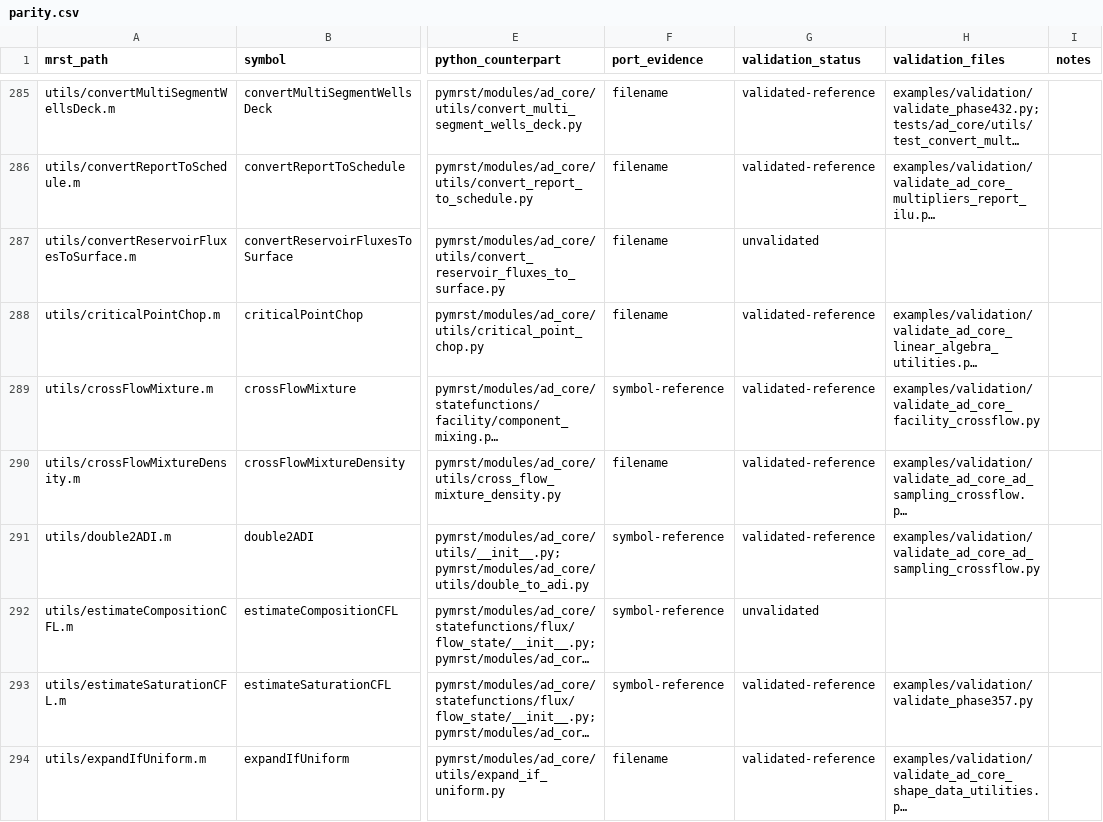
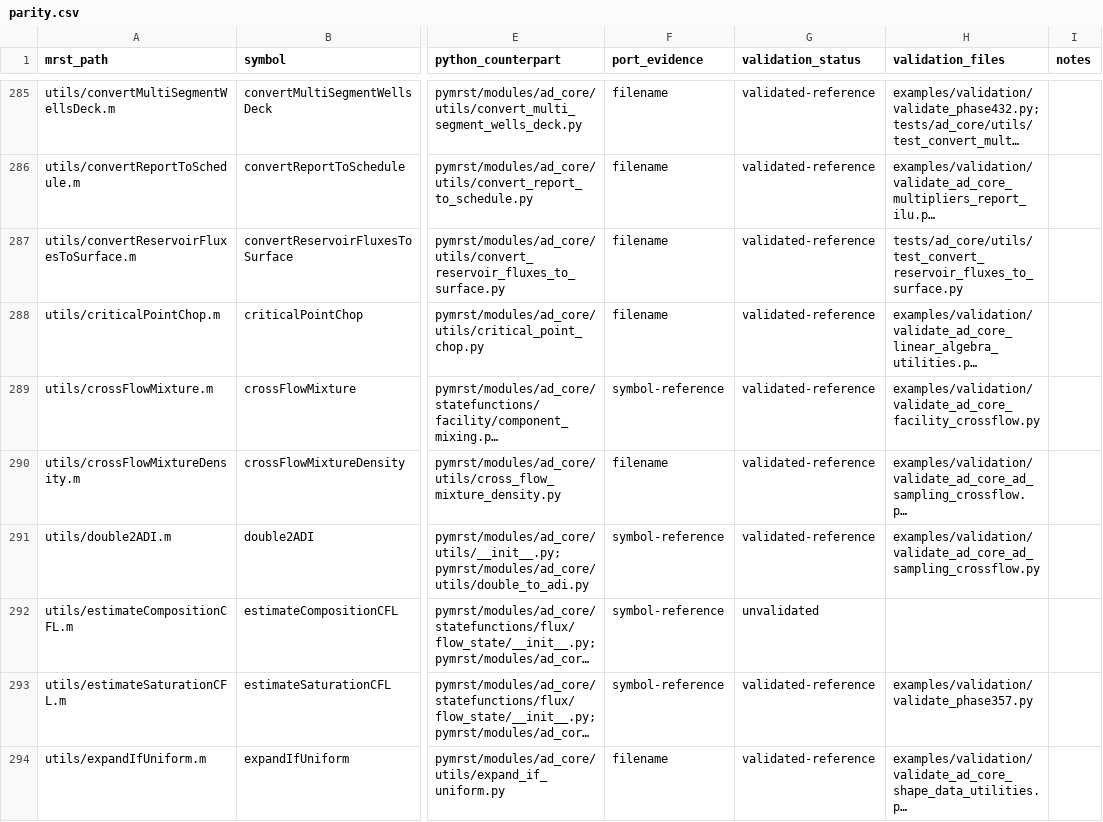
Before and after one commit to Neroogod/PyMRST, a CSV file: docs/ad_core/parity.csv, drawn as a sheet; only a part is shown, gaps mark what is left out; long unchanged cells end in …; the diff covers the shown part only; the diff names each change by its address in the sheet, - before the commit and + after, or states it on an @@ line.

Commit message:
Validate AD core surface flux conversion

```diff
--- a/docs/ad_core/parity.csv
+++ b/docs/ad_core/parity.csv
-G287 (validation_status): unvalidated
+G287 (validation_status): validated-reference
-H287 (validation_files): (empty)
+H287 (validation_files): tests/ad_core/utils/test_convert_reservoir_fluxes_to_surface.py
```
Also changed, not shown: 3 edited cells elsewhere in this file, 3 other files.
